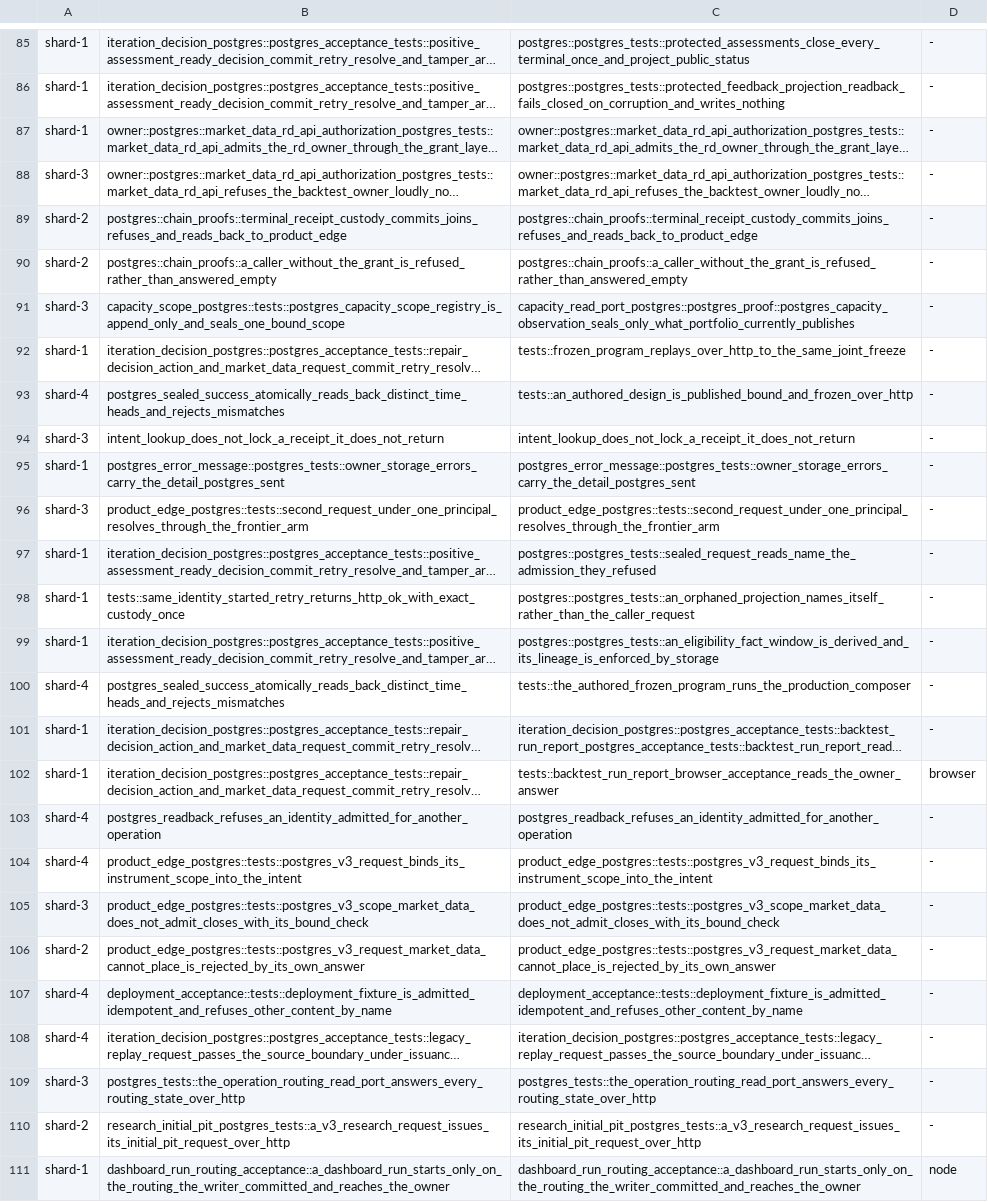
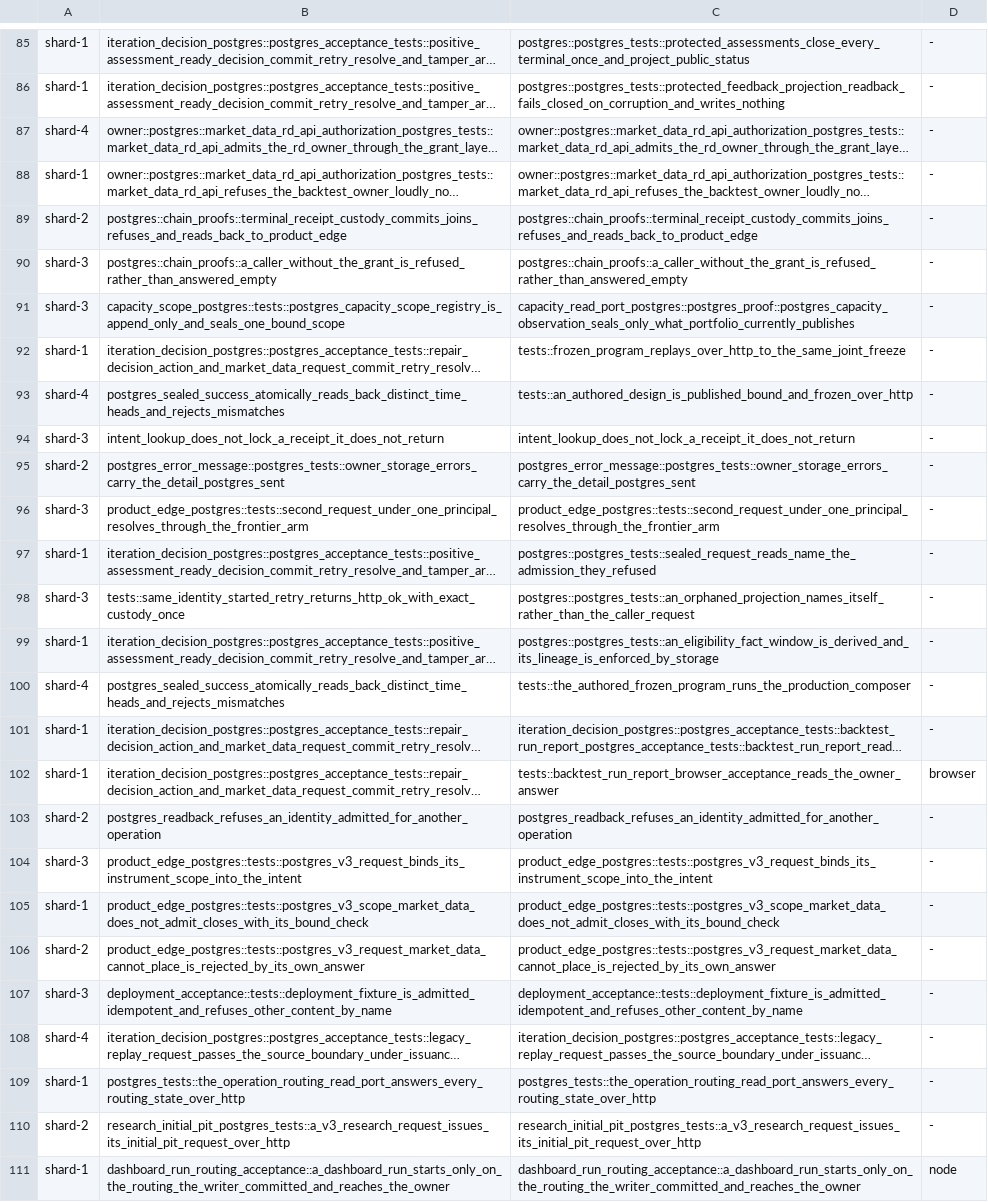
Before and after one commit to qOeOp/trade, a TSV file: scripts/ci/rd-owner-chain-shards.tsv, drawn as a sheet; only a part is shown, gaps mark what is left out; long unchanged cells end in …; the diff covers the shown part only; the diff names each change by its address in the sheet, - before the commit and + after, or states it on an @@ line.

```diff
--- a/scripts/ci/rd-owner-chain-shards.tsv
+++ b/scripts/ci/rd-owner-chain-shards.tsv
-A87: shard-1
+A87: shard-4
-A88: shard-3
+A88: shard-1
-A90: shard-2
+A90: shard-3
-A95: shard-1
+A95: shard-2
-A98: shard-1
+A98: shard-3
-A103: shard-4
+A103: shard-2
-A104: shard-4
+A104: shard-3
-A105: shard-3
+A105: shard-1
-A107: shard-4
+A107: shard-3
-A109: shard-3
+A109: shard-1
```
Also changed, not shown: 21 edited cells elsewhere in this file, scripts/ci/rd-owner-chain-durations.tsv, scripts/ci/rd-owner-chain-needs.tsv.
